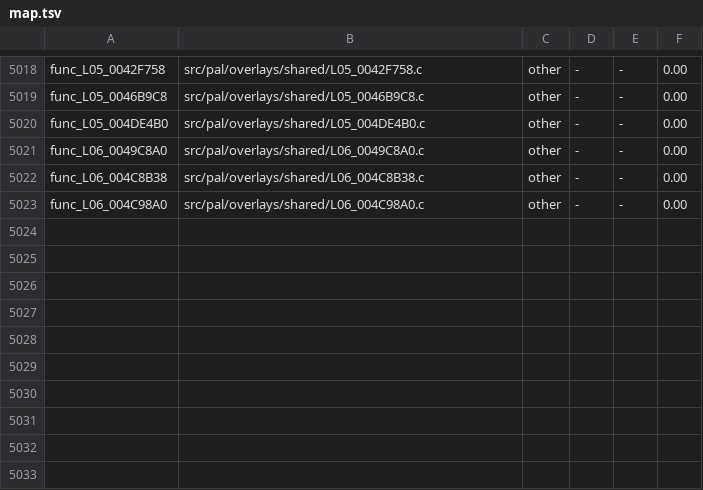
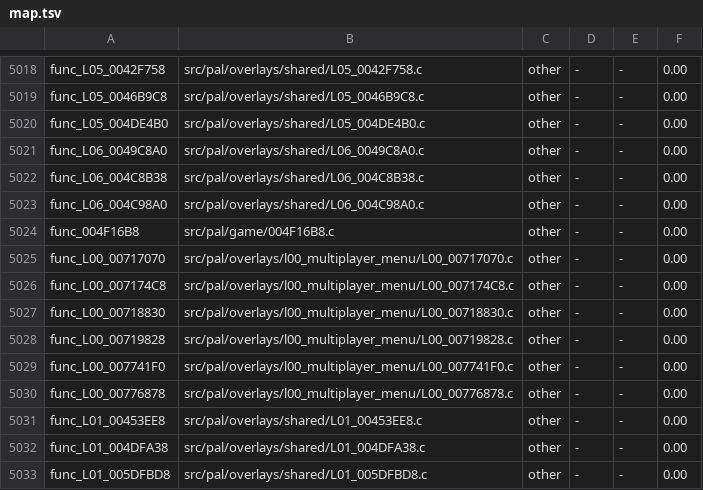
Before and after one commit to OpenRAC/rac4-decomp, a TSV file: config/us/map.tsv, drawn as a sheet; only a part is shown, gaps mark what is left out.

```diff
--- a/config/us/map.tsv
+++ b/config/us/map.tsv
@@ -5023 +5023,11 @@ func_L06_004C8B38	src/pal/overlays/shared/L06_004C8B38.c	other	-	-	0.00
 func_L06_004C98A0	src/pal/overlays/shared/L06_004C98A0.c	other	-	-	0.00
+func_004F16B8	src/pal/game/004F16B8.c	other	-	-	0.00
+func_L00_00717070	src/pal/overlays/l00_multiplayer_menu/L00_00717070.c	other	-	-	0.00
+func_L00_007174C8	src/pal/overlays/l00_multiplayer_menu/L00_007174C8.c	other	-	-	0.00
+func_L00_00718830	src/pal/overlays/l00_multiplayer_menu/L00_00718830.c	other	-	-	0.00
+func_L00_00719828	src/pal/overlays/l00_multiplayer_menu/L00_00719828.c	other	-	-	0.00
+func_L00_007741F0	src/pal/overlays/l00_multiplayer_menu/L00_007741F0.c	other	-	-	0.00
+func_L00_00776878	src/pal/overlays/l00_multiplayer_menu/L00_00776878.c	other	-	-	0.00
+func_L01_00453EE8	src/pal/overlays/shared/L01_00453EE8.c	other	-	-	0.00
+func_L01_004DFA38	src/pal/overlays/shared/L01_004DFA38.c	other	-	-	0.00
+func_L01_005DFBD8	src/pal/overlays/shared/L01_005DFBD8.c	other	-	-	0.00
```
Also changed, not shown: config/pal/map.tsv, 12 other files.
